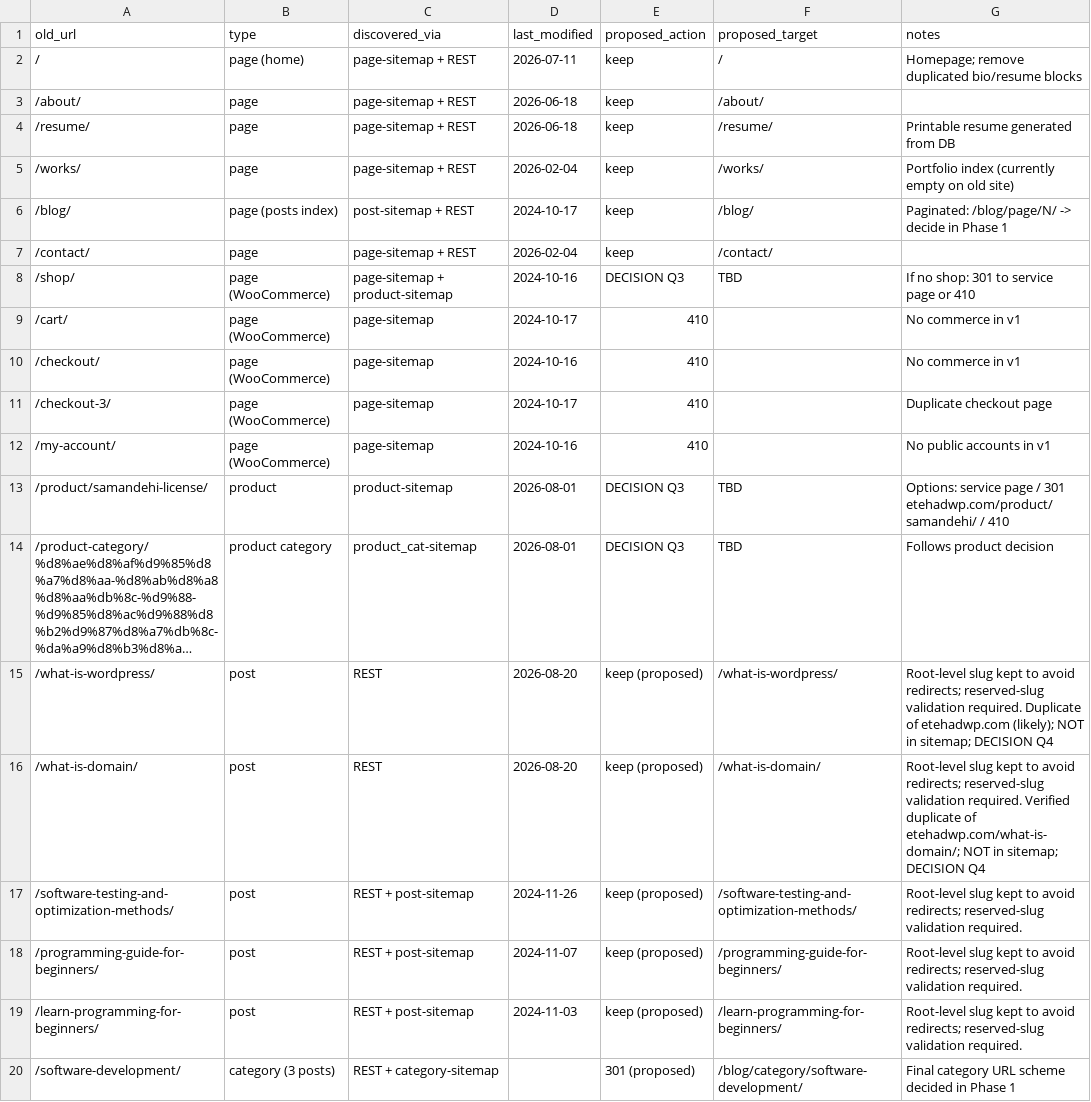
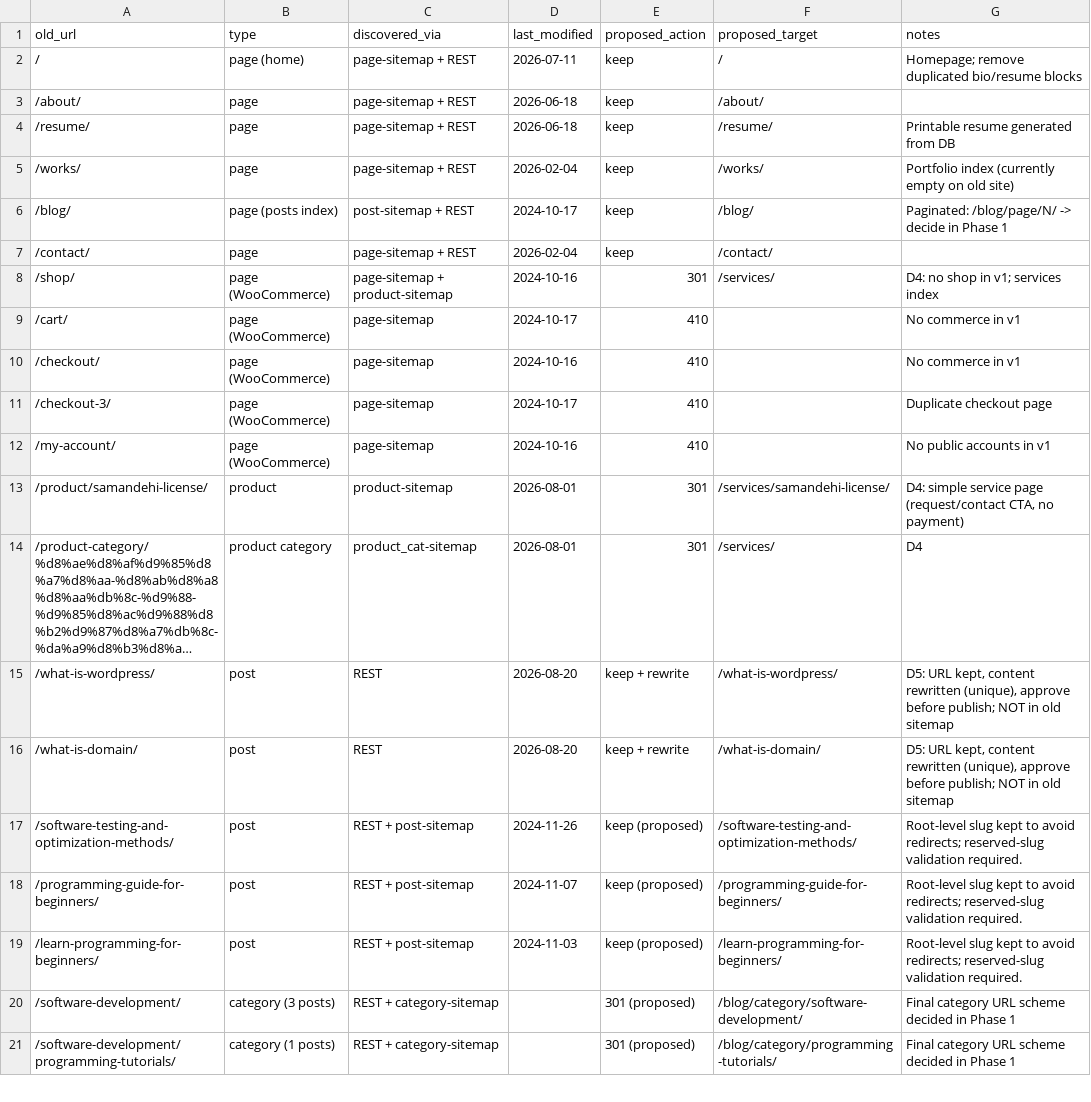
Before and after one commit to Masoumiofficial/resume-personal-site, a CSV file: docs/phase-0/url-inventory.csv, drawn as a sheet; only a part is shown; the shorter side is filled out with more unchanged rows; long unchanged cells end in …; the diff names each change by its address in the sheet, - before the commit and + after, or states it on an @@ line.

Commit message:
docs(phase-0): record user decisions D1–D12, finalize URL actions and content audit
Co-authored-by: arena-agent <297053741+arena-agent@users.noreply.github.com>

```diff
--- a/docs/phase-0/url-inventory.csv
+++ b/docs/phase-0/url-inventory.csv
-E8 (proposed_action): DECISION Q3
+E8 (proposed_action): 301
-F8 (proposed_target): TBD
+F8 (proposed_target): /services/
-G8 (notes): If no shop: 301 to service page or 410
+G8 (notes): D4: no shop in v1; services index
-E13:E14 (proposed_action): DECISION Q3
+E13:E14 (proposed_action): 301
-F13 (proposed_target): TBD
+F13 (proposed_target): /services/samandehi-license/
-G13 (notes): Options: service page / 301 etehadwp.com/product/samandehi/ / 410
+G13 (notes): D4: simple service page (request/contact CTA, no payment)
-F14 (proposed_target): TBD
+F14 (proposed_target): /services/
-G14 (notes): Follows product decision
+G14 (notes): D4
-E15:E16 (proposed_action): keep (proposed)
+E15:E16 (proposed_action): keep + rewrite
-G15 (notes): Root-level slug kept to avoid redirects; reserved-slug validation required. Duplicate of etehadwp.com (likely); NOT in sitemap; DECISION Q4
+G15 (notes): D5: URL kept, content rewritten (unique), approve before publish; NOT in old sitemap
-G16 (notes): Root-level slug kept to avoid redirects; reserved-slug validation required. Verified duplicate of etehadwp.com/what-is-domain/; NOT in sitemap; DECISION Q4
+G16 (notes): D5: URL kept, content rewritten (unique), approve before publish; NOT in old sitemap
```
Also changed, not shown: 3 other files.
